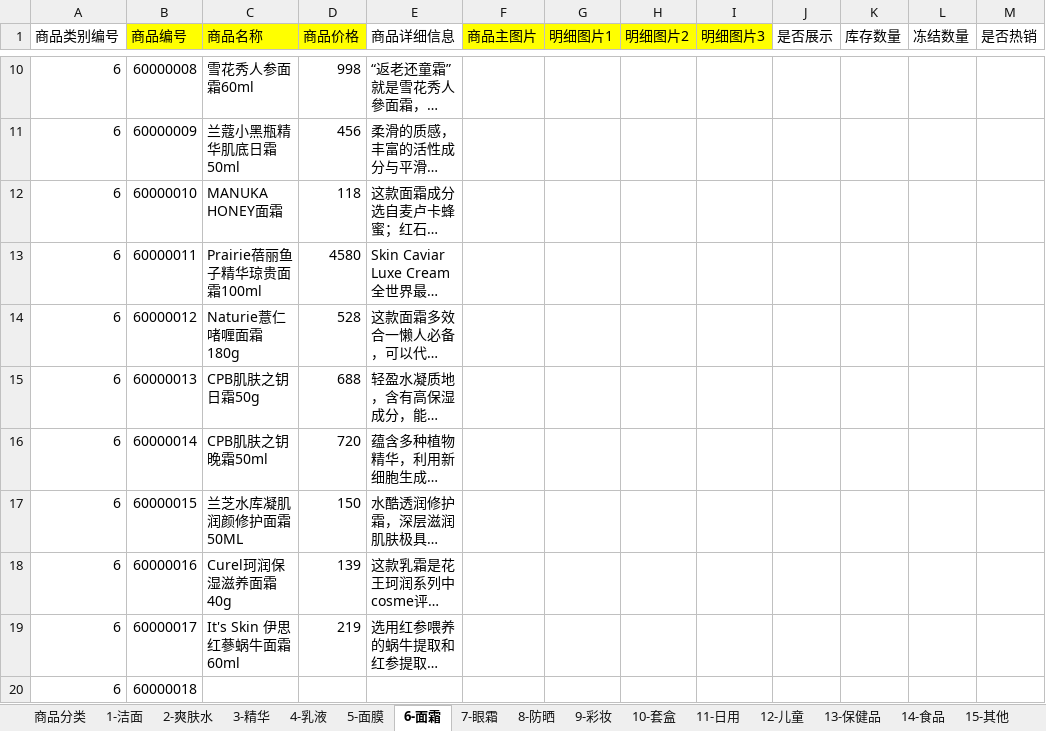
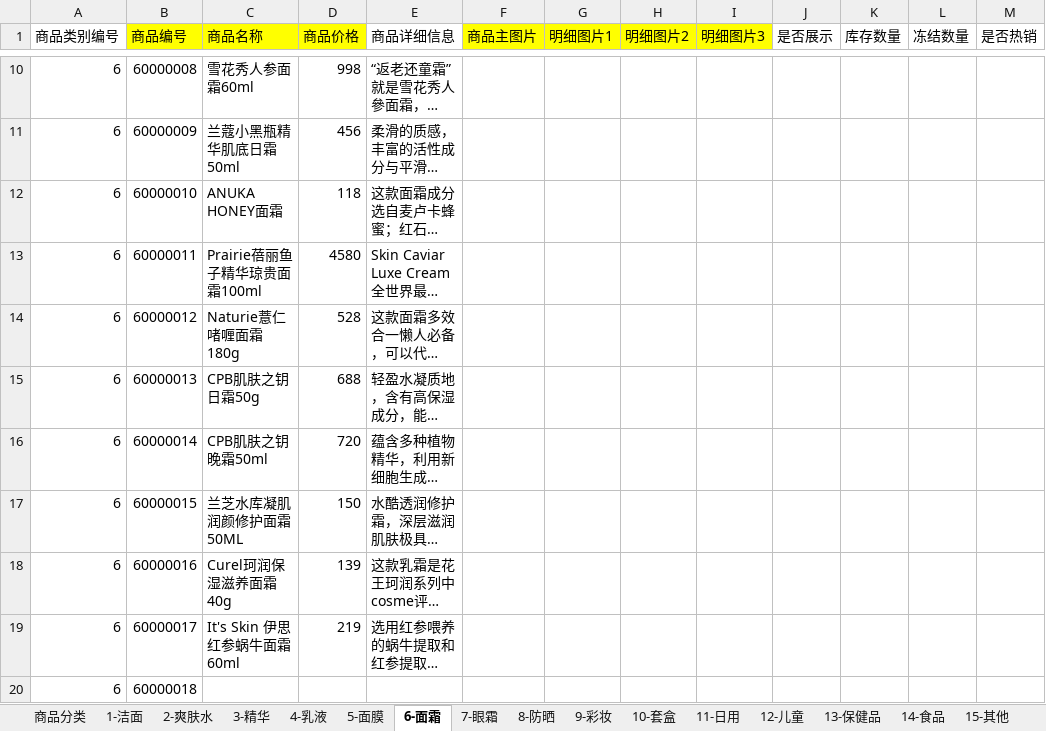
Before and after one commit to titiyufeng/mywxweb, an Excel workbook: 商品信息表.xlsx, sheet 6-面霜, drawn as a sheet; only a part is shown, gaps mark what is left out; long unchanged cells end in …; values as stored, in another font and other column widths than the file's, no borders; the diff names each change by its address in the sheet, - before the commit and + after, or states it on an @@ line.

```diff
--- a/商品信息表.xlsx (sheet 6-面霜)
+++ b/商品信息表.xlsx (sheet 6-面霜)
-C12 (商品名称): MANUKA HONEY面霜
+C12 (商品名称): ANUKA HONEY面霜
-C19 (商品名称): It's Skin 伊思红蔘蜗牛面霜 60ml
+C19 (商品名称): It's Skin 伊思红参蜗牛面霜 60ml
```
Also changed, not shown: sheet 5-面膜, sheet 15-其他, sheet 3-精华, sheet 9-彩妆, sheet 7-眼霜, sheet 10-套盒, 6 more sheets, 5 other files.
